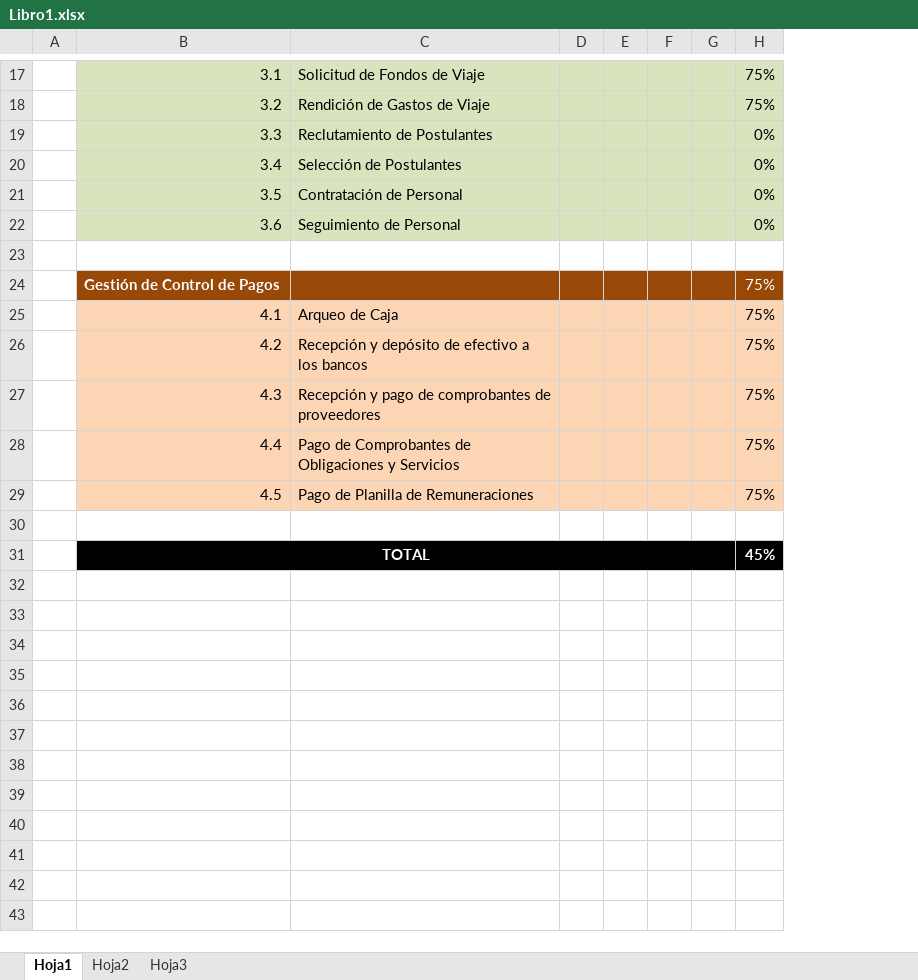
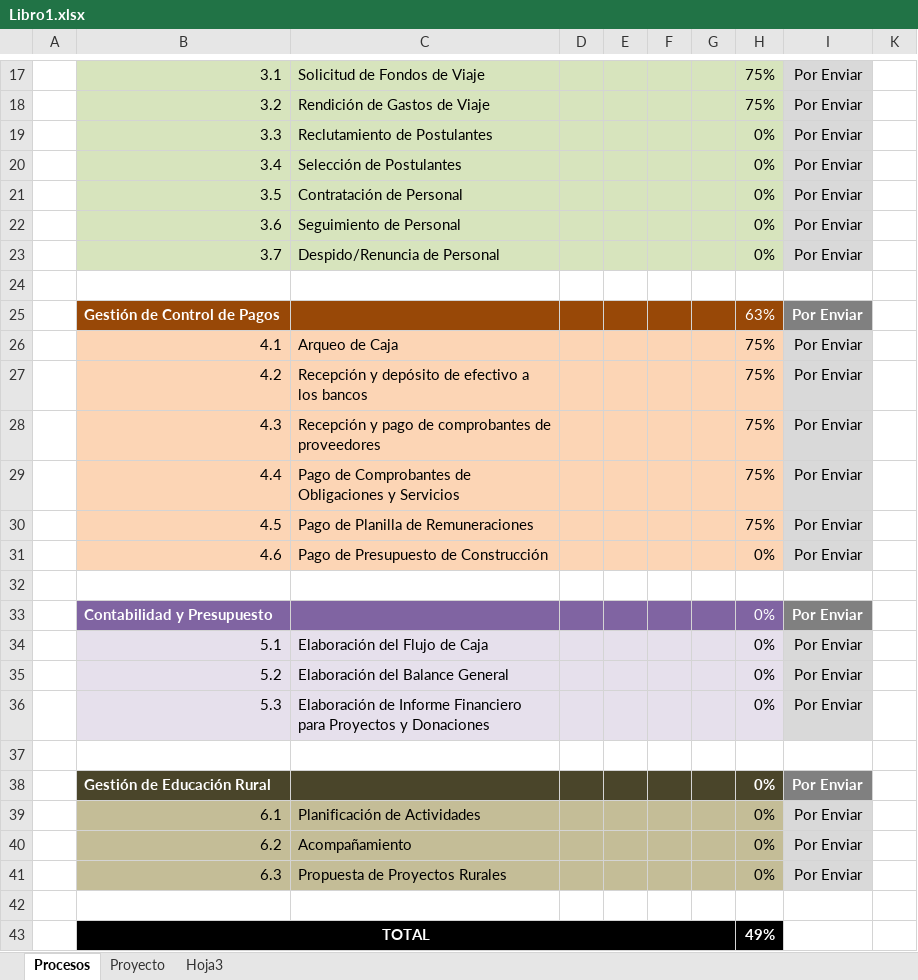
Before and after one commit to cms/proyecto-fya, an Excel workbook: Libro1.xlsx, sheet Procesos, drawn as a sheet; only a part is shown, gaps mark what is left out; values as stored, in another font and other column widths than the file's, no borders; addresses are those after the commit; the diff covers the shown part only; the diff names each change by its address in the sheet, - before the commit and + after, or states it on an @@ line.

```diff
--- a/Libro1.xlsx (sheet Procesos)
+++ b/Libro1.xlsx (sheet Procesos)
-sheet tab: Hoja1
+sheet tab: Procesos
-sheet tab: Hoja2
+sheet tab: Proyecto
+column I, rows 17-22: all Por Enviar; rows 25-30: all Por Enviar
+column K, empty
+row 23:  | 3.7 | Despido/Renuncia de Personal |  |  |  |  | 0% | Por Enviar
-H25: 75%
+H25: 63%
+row 31:  | 4.6 | Pago de Presupuesto de Construcción |  |  |  |  | 0% | Por Enviar
+row 33:  | Contabilidad y Presupuesto |  |  |  |  |  | 0% | Por Enviar
+row 34:  | 5.1 | Elaboración del Flujo de Caja |  |  |  |  | 0% | Por Enviar
+row 35:  | 5.2 | Elaboración del Balance General |  |  |  |  | 0% | Por Enviar
+row 36:  | 5.3 | Elaboración de Informe Financiero para Proyectos y Donaciones |  |  |  |  | 0% | Por Enviar
+row 37: (empty)
+row 38:  | Gestión de Educación Rural |  |  |  |  |  | 0% | Por Enviar
+row 39:  | 6.1 | Planificación de Actividades |  |  |  |  | 0% | Por Enviar
+row 40:  | 6.2 | Acompañamiento |  |  |  |  | 0% | Por Enviar
+row 41:  | 6.3 | Propuesta de Proyectos Rurales |  |  |  |  | 0% | Por Enviar
+row 42: (empty)
-H43: 45%
+H43: 49%
```
Also changed, not shown: 10 edited cells and cell formats elsewhere in this sheet, sheet Proyecto, hidden cells, 3 other files.
